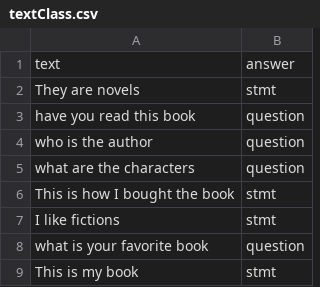
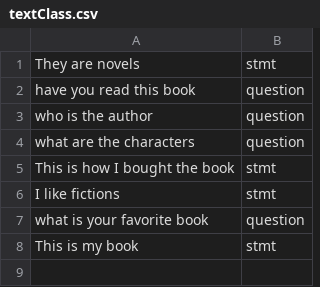
Before and after one commit to Arthurls7/DataS_List1, a CSV file: textClass.csv, drawn as a sheet.

Commit message:
Update textClass.csv

```diff
--- a/textClass.csv
+++ b/textClass.csv
@@ -1,2 +1 @@
-text, answer
 They are novels,stmt
```
